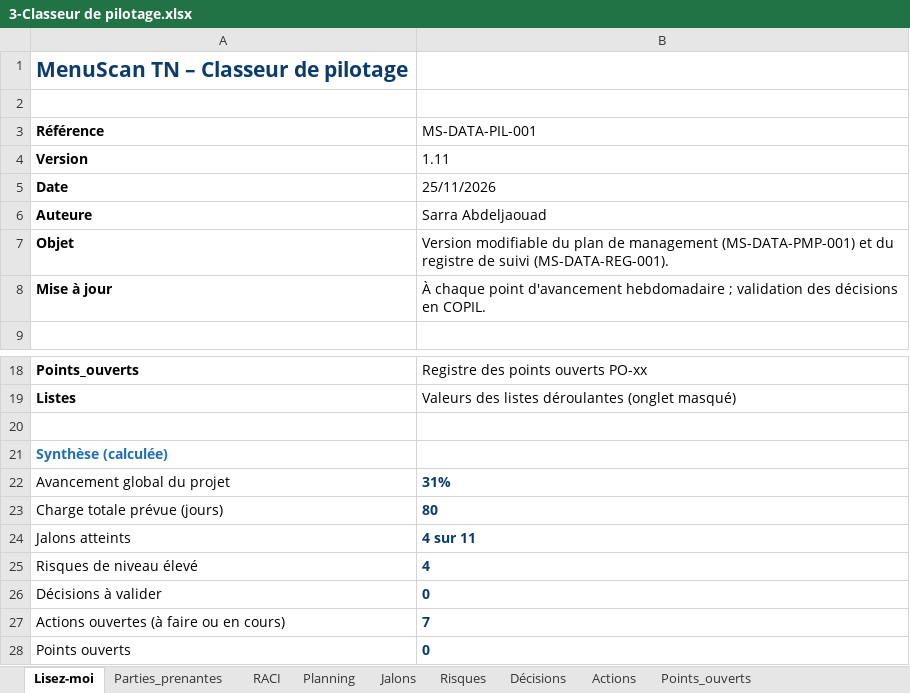
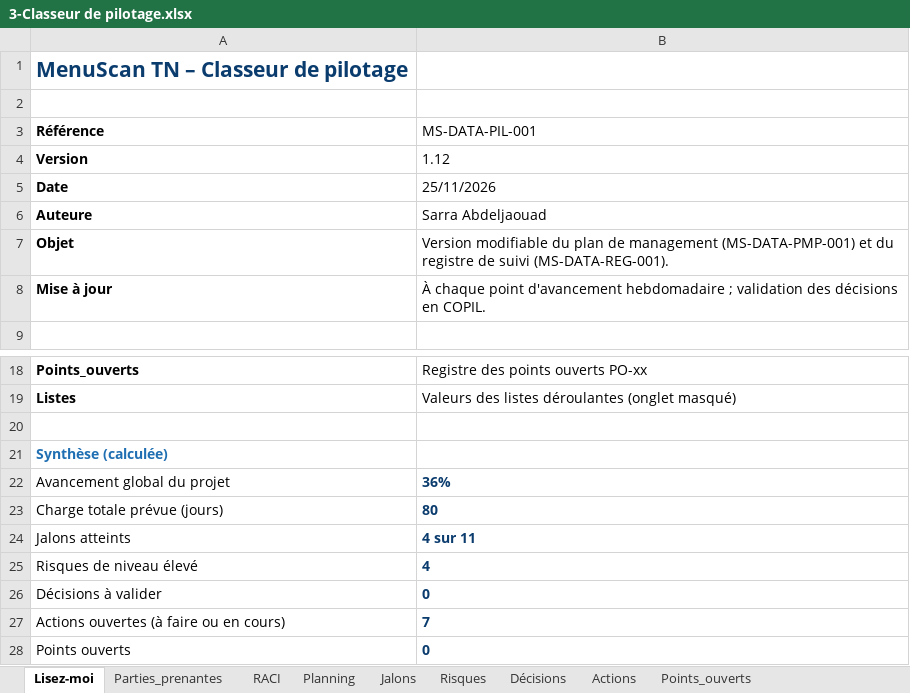
Before and after one commit to sarraabdeljaouad-ui/menuscan-tn, an Excel workbook: 00_cadrage/2-Organisation et pilotage/3-Classeur de pilotage.xlsx, sheet Lisez-moi, drawn as a sheet; only a part is shown, gaps mark what is left out; values as stored, in another font and other column widths than the file's, no borders; the diff names each change by its address in the sheet, - before the commit and + after, or states it on an @@ line.

```diff
--- a/00_cadrage/2-Organisation et pilotage/3-Classeur de pilotage.xlsx (sheet Lisez-moi)
+++ b/00_cadrage/2-Organisation et pilotage/3-Classeur de pilotage.xlsx (sheet Lisez-moi)
-B4 (MS-DATA-PIL-001): 1.11
+B4 (MS-DATA-PIL-001): 1.12
-B22 (MS-DATA-PIL-001): 31%
+B22 (MS-DATA-PIL-001): 36%
```
Also changed, not shown: sheet Planning, 12 other files.
